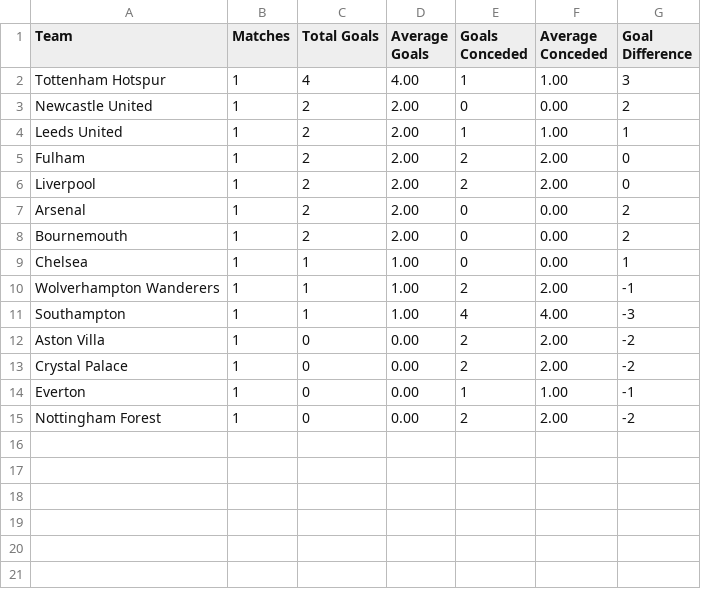
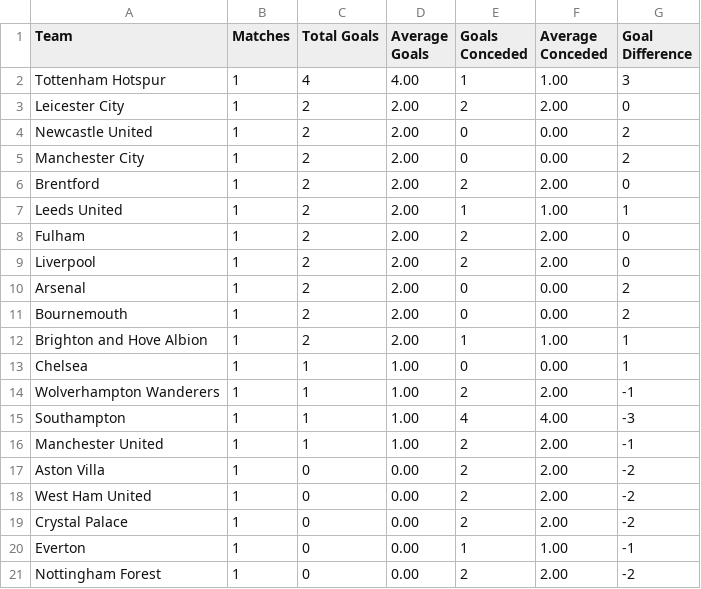
Before and after one commit to charles-adedotun/krysp-scraper, a CSV file: epl/scraped-data/goals.csv, drawn as a sheet.

```diff
--- a/epl/scraped-data/goals.csv
+++ b/epl/scraped-data/goals.csv
@@ -2,3 +2,6 @@
   Tottenham Hotspur ,1,4,4.00,1,1.00,3
+  Leicester City ,1,2,2.00,2,2.00,0
   Newcastle United ,1,2,2.00,0,0.00,2
+  Manchester City ,1,2,2.00,0,0.00,2
+  Brentford ,1,2,2.00,2,2.00,0
   Leeds United ,1,2,2.00,1,1.00,1
@@ -8,2 +11,3 @@
   Bournemouth ,1,2,2.00,0,0.00,2
+  Brighton and Hove Albion ,1,2,2.00,1,1.00,1
   Chelsea ,1,1,1.00,0,0.00,1
@@ -11,3 +15,5 @@
   Southampton ,1,1,1.00,4,4.00,-3
+  Manchester United ,1,1,1.00,2,2.00,-1
   Aston Villa ,1,0,0.00,2,2.00,-2
+  West Ham United ,1,0,0.00,2,2.00,-2
   Crystal Palace ,1,0,0.00,2,2.00,-2
```
Also changed, not shown: epl/scraped-data/attacking.csv, epl/scraped-data/defence.csv, 6 other files.
